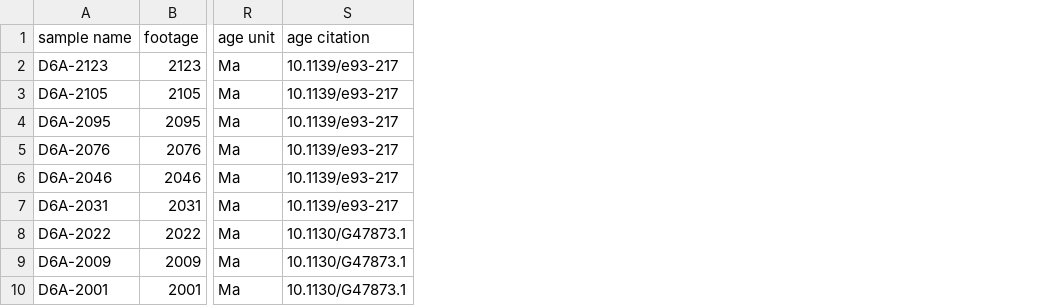
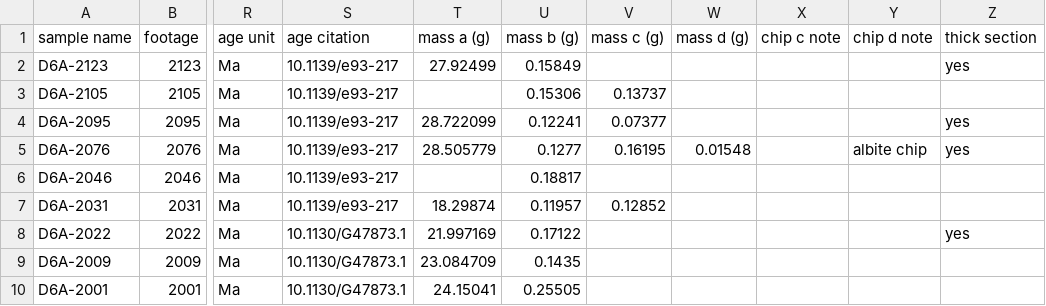
Before and after one commit to Institute-for-Rock-Magnetism/2026_SSRM_Duluth_Complex, a CSV file: D-6A_sampling/D-6A_samples.csv, drawn as a sheet; only a part is shown, gaps mark what is left out; the diff names each change by its address in the sheet, - before the commit and + after, or states it on an @@ line.

```diff
--- a/D-6A_sampling/D-6A_samples.csv
+++ b/D-6A_sampling/D-6A_samples.csv
+column T (mass a (g)), rows 2-10: 27.92499 |  | 28.722099 | 28.505779 |  | 18.29874 | 21.997169 | 23.084709 | 24.15041
+column U (mass b (g)), rows 2-10: 0.15849 | 0.15306 | 0.12241 | 0.1277 | 0.18817 | 0.11957 | 0.17122 | 0.1435 | 0.25505
+column V (mass c (g)), rows 3-7: 0.13737 | 0.07377 | 0.16195 |  | 0.12852
+column W (mass d (g)), row 5: 0.01548
+column X (chip c note), empty
+column Y (chip d note), row 5: albite chip
+column Z (thick section), rows 2-8: yes |  | yes | yes |  |  | yes
```
Also changed, not shown: 9 other files.
